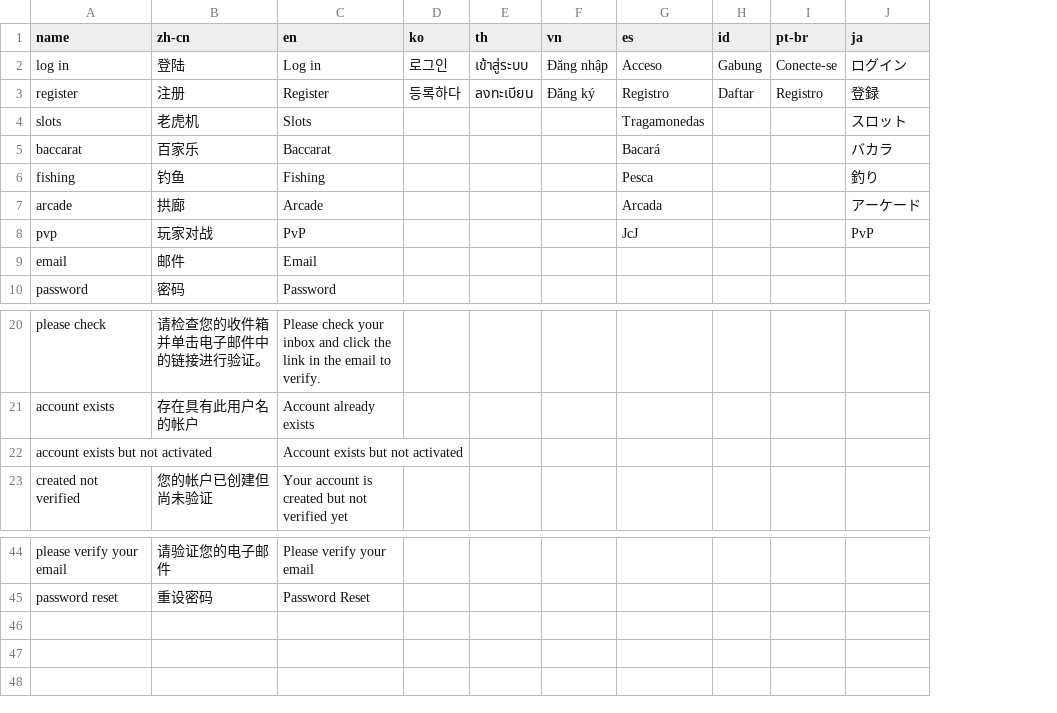
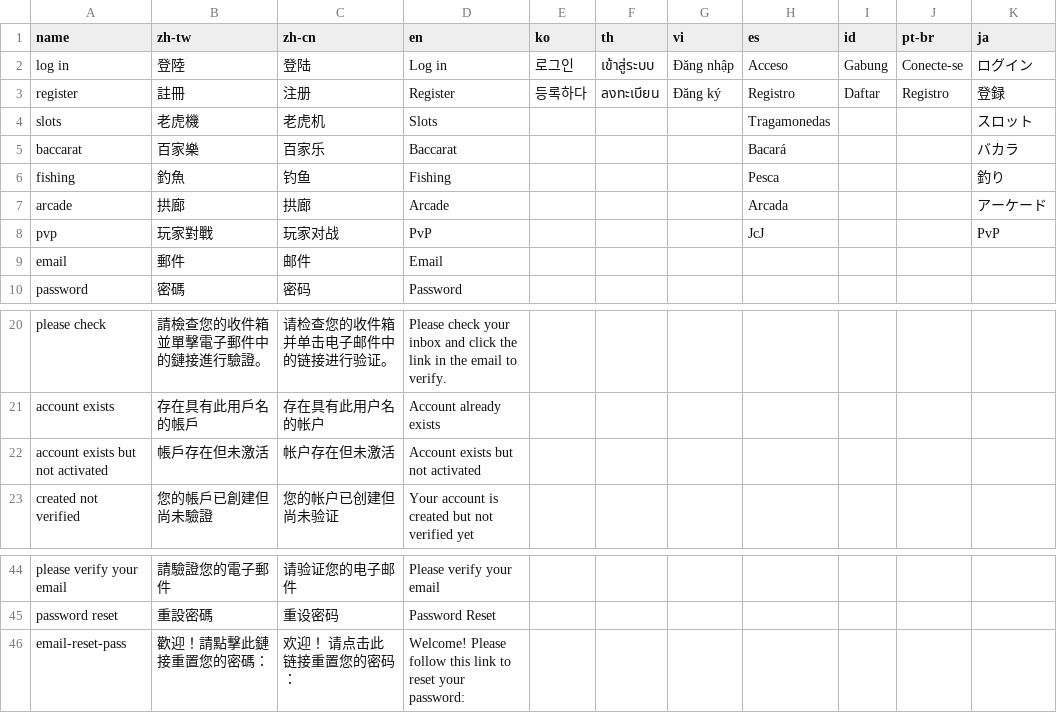
Before and after one commit to yaozakai/gambits, a CSV file: static/csv/translations.csv, drawn as a sheet; only a part is shown, gaps mark what is left out; addresses are those after the commit; the diff names each change by its address in the sheet, - before the commit and + after, or states it on an @@ line.

```diff
--- a/static/csv/translations.csv
+++ b/static/csv/translations.csv
+column B (zh-tw), rows 2-10: 登陸 | 註冊 | 老虎機 | 百家樂 | 釣魚 | 拱廊 | 玩家對戰 | 郵件 | 密碼; rows 20-23: 請檢查您的收件箱並單擊電子郵件中的鏈接進行驗證。 | 存在具有此用戶名的帳戶 | 帳戶存在但未激活 | 您的帳戶已創建但尚未驗證; rows 44-45: 請驗證您的電子郵件 | 重設密碼
-G1: vn
+G1: vi
-C22 (zh-cn): (empty)
+C22 (zh-cn): 帐户存在但未激活
+row 46: email-reset-pass | 歡迎！請點擊此鏈接重置您的密碼： | 欢迎！ 请点击此链接重置您的密码： | Welcome! Please follow this link to reset your password:
```
Also changed, not shown: 11 other files.
